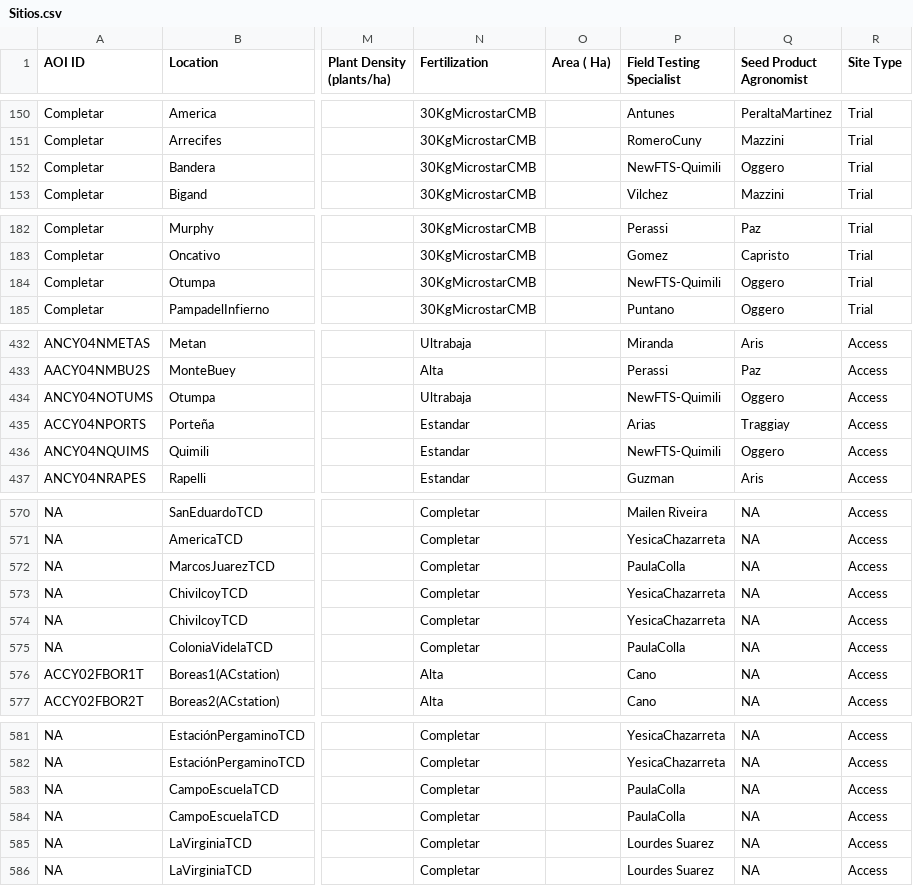
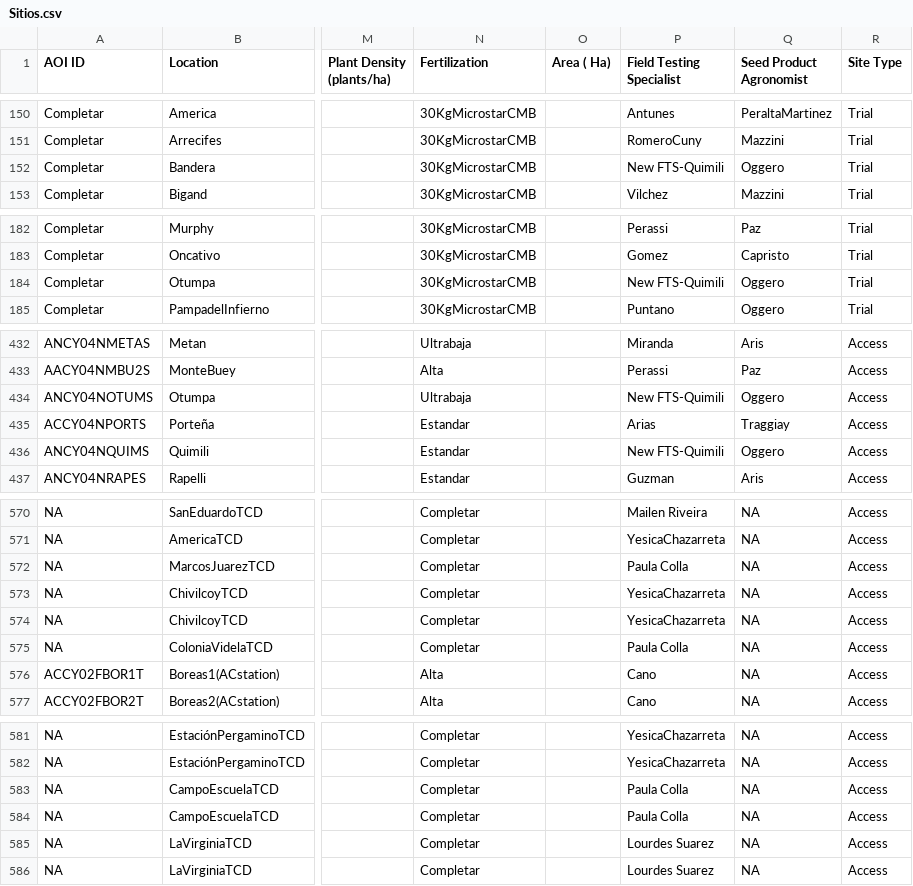
Before and after one commit to LAAR-TESTING-AR/field-trial-map, a CSV file: Sitios.csv, drawn as a sheet; only a part is shown, gaps mark what is left out; the diff covers the shown part only; the diff names each change by its address in the sheet, - before the commit and + after, or states it on an @@ line.

```diff
--- a/Sitios.csv
+++ b/Sitios.csv
-P152 (Field Testing Specialist): NewFTS-Quimili
+P152 (Field Testing Specialist): New FTS-Quimili
-P184 (Field Testing Specialist): NewFTS-Quimili
+P184 (Field Testing Specialist): New FTS-Quimili
-P434 (Field Testing Specialist): NewFTS-Quimili
+P434 (Field Testing Specialist): New FTS-Quimili
-P436 (Field Testing Specialist): NewFTS-Quimili
+P436 (Field Testing Specialist): New FTS-Quimili
-P572 (Field Testing Specialist): PaulaColla
+P572 (Field Testing Specialist): Paula Colla
-P575 (Field Testing Specialist): PaulaColla
+P575 (Field Testing Specialist): Paula Colla
-P583:P584 (Field Testing Specialist): PaulaColla
+P583:P584 (Field Testing Specialist): Paula Colla
```
Also changed, not shown: 32 edited cells elsewhere in this file.
